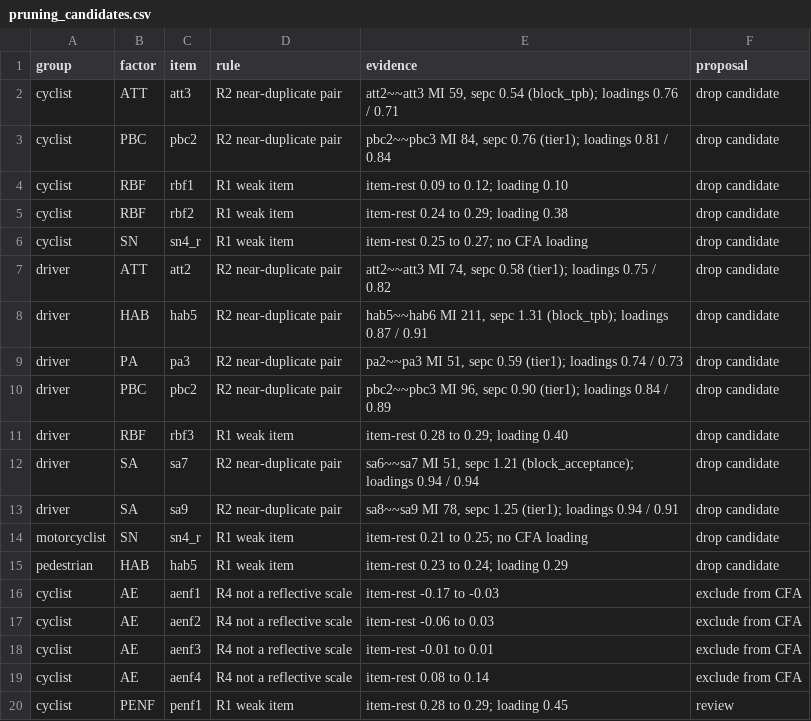
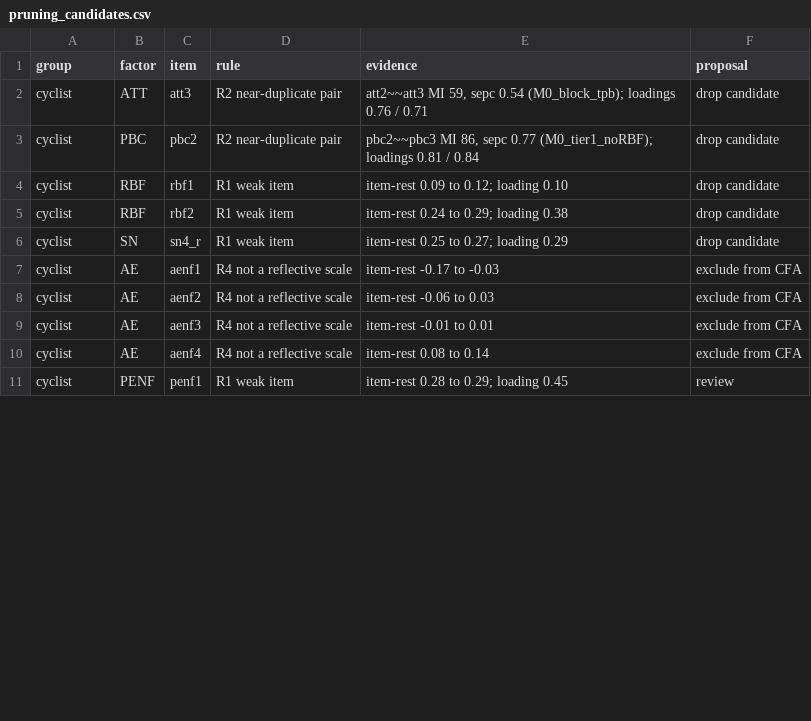
Before and after one commit to Fatemeh-s-tabatabaei/SEM-for-Road-User-Behavior, a CSV file: Screening/pruning_candidates.csv, drawn as a sheet; only a part is shown; the diff covers the shown part only.

```diff
--- a/Screening/pruning_candidates.csv
+++ b/Screening/pruning_candidates.csv
@@ -1,16 +1,7 @@
 group,factor,item,rule,evidence,proposal
-cyclist,ATT,att3,R2 near-duplicate pair,"att2~~att3 MI 59, sepc 0.54 (block_tpb); loadings 0.76 / 0.71",drop candidate
-cyclist,PBC,pbc2,R2 near-duplicate pair,"pbc2~~pbc3 MI 84, sepc 0.76 (tier1); loadings 0.81 / 0.84",drop candidate
+cyclist,ATT,att3,R2 near-duplicate pair,"att2~~att3 MI 59, sepc 0.54 (M0_block_tpb); loadings 0.76 / 0.71",drop candidate
+cyclist,PBC,pbc2,R2 near-duplicate pair,"pbc2~~pbc3 MI 86, sepc 0.77 (M0_tier1_noRBF); loadings 0.81 / 0.84",drop candidate
 cyclist,RBF,rbf1,R1 weak item,item-rest 0.09 to 0.12; loading 0.10,drop candidate
 cyclist,RBF,rbf2,R1 weak item,item-rest 0.24 to 0.29; loading 0.38,drop candidate
-cyclist,SN,sn4_r,R1 weak item,item-rest 0.25 to 0.27; no CFA loading,drop candidate
-driver,ATT,att2,R2 near-duplicate pair,"att2~~att3 MI 74, sepc 0.58 (tier1); loadings 0.75 / 0.82",drop candidate
-driver,HAB,hab5,R2 near-duplicate pair,"hab5~~hab6 MI 211, sepc 1.31 (block_tpb); loadings 0.87 / 0.91",drop candidate
-driver,PA,pa3,R2 near-duplicate pair,"pa2~~pa3 MI 51, sepc 0.59 (tier1); loadings 0.74 / 0.73",drop candidate
-driver,PBC,pbc2,R2 near-duplicate pair,"pbc2~~pbc3 MI 96, sepc 0.90 (tier1); loadings 0.84 / 0.89",drop candidate
-driver,RBF,rbf3,R1 weak item,item-rest 0.28 to 0.29; loading 0.40,drop candidate
-driver,SA,sa7,R2 near-duplicate pair,"sa6~~sa7 MI 51, sepc 1.21 (block_acceptance); loadings 0.94 / 0.94",drop candidate
-driver,SA,sa9,R2 near-duplicate pair,"sa8~~sa9 MI 78, sepc 1.25 (tier1); loadings 0.94 / 0.91",drop candidate
-motorcyclist,SN,sn4_r,R1 weak item,item-rest 0.21 to 0.25; no CFA loading,drop candidate
-pedestrian,HAB,hab5,R1 weak item,item-rest 0.23 to 0.24; loading 0.29,drop candidate
+cyclist,SN,sn4_r,R1 weak item,item-rest 0.25 to 0.27; loading 0.29,drop candidate
 cyclist,AE,aenf1,R4 not a reflective scale,item-rest -0.17 to -0.03,exclude from CFA
```
Also changed, not shown: 10 added rows and 2 edited cells elsewhere in this file, cfa_results/no_dups/Cyclist/factor_cor.csv, cfa_results/no_dups/Cyclist/fit.csv, 52 other files.
